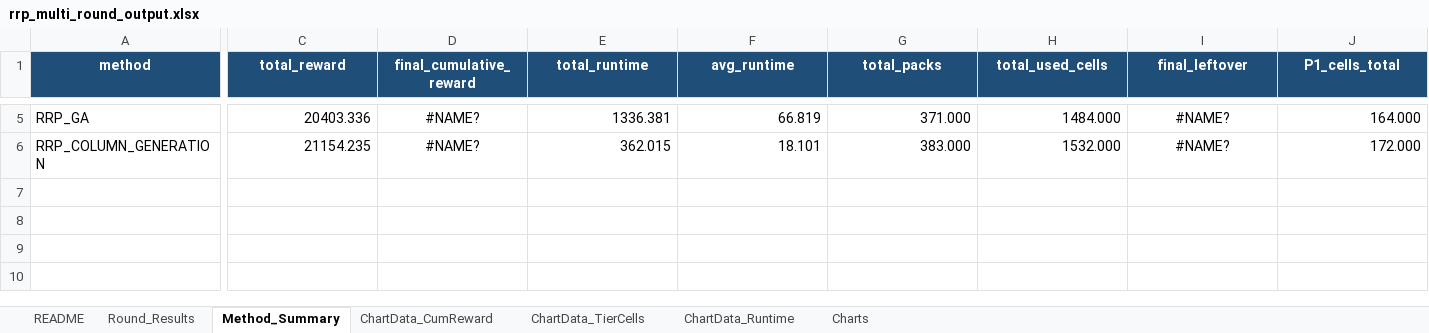
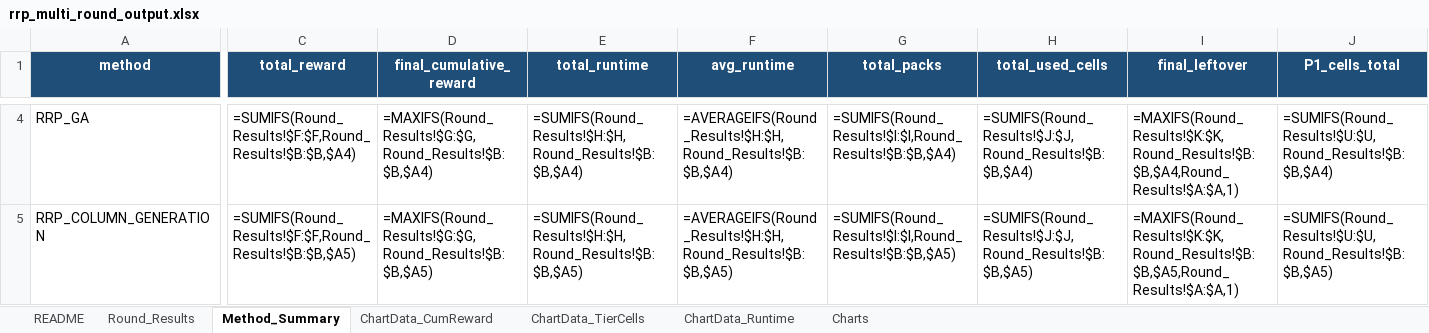
Before and after one commit to KairanJin/Capacity-Constrained-Battery-Repurposing-Problem-with-Piece-wise-Value-Function, an Excel workbook: rrp_multi_round_output.xlsx, sheet Method_Summary, drawn as a sheet; only a part is shown, gaps mark what is left out; values as stored, in another font and other column widths than the file's, no borders; formulas without a stored value are shown as written; addresses are those after the commit; the diff covers the shown part only; the diff names each change by its address in the sheet, - before the commit and + after, or states it on an @@ line.

```diff
--- a/rrp_multi_round_output.xlsx (sheet Method_Summary)
+++ b/rrp_multi_round_output.xlsx (sheet Method_Summary)
-C4 (total_reward): 20403.336
+C4 (total_reward): =SUMIFS(Round_Results!$F:$F,Round_Results!$B:$B,$A4)
-D4 (final_cumulative_reward): #NAME?
+D4 (final_cumulative_reward): =MAXIFS(Round_Results!$G:$G,Round_Results!$B:$B,$A4)
-D4:D5 alignment: center
+D4:D5 alignment: left
-E4 (total_runtime): 1336.381
+E4 (total_runtime): =SUMIFS(Round_Results!$H:$H,Round_Results!$B:$B,$A4)
-F4 (avg_runtime): 66.819
+F4 (avg_runtime): =AVERAGEIFS(Round_Results!$H:$H,Round_Results!$B:$B,$A4)
-G4 (total_packs): 371.000
+G4 (total_packs): =SUMIFS(Round_Results!$I:$I,Round_Results!$B:$B,$A4)
-H4 (total_used_cells): 1484.000
+H4 (total_used_cells): =SUMIFS(Round_Results!$J:$J,Round_Results!$B:$B,$A4)
-I4 (final_leftover): #NAME?
+I4 (final_leftover): =MAXIFS(Round_Results!$K:$K,Round_Results!$B:$B,$A4,Round_Results!$A:$A,1)
-I4:I5 alignment: center
+I4:I5 alignment: left
-J4 (P1_cells_total): 164.000
+J4 (P1_cells_total): =SUMIFS(Round_Results!$U:$U,Round_Results!$B:$B,$A4)
-C5 (total_reward): 21154.235
+C5 (total_reward): =SUMIFS(Round_Results!$F:$F,Round_Results!$B:$B,$A5)
-D5 (final_cumulative_reward): #NAME?
+D5 (final_cumulative_reward): =MAXIFS(Round_Results!$G:$G,Round_Results!$B:$B,$A5)
-E5 (total_runtime): 362.015
+E5 (total_runtime): =SUMIFS(Round_Results!$H:$H,Round_Results!$B:$B,$A5)
-F5 (avg_runtime): 18.101
+F5 (avg_runtime): =AVERAGEIFS(Round_Results!$H:$H,Round_Results!$B:$B,$A5)
-G5 (total_packs): 383.000
+G5 (total_packs): =SUMIFS(Round_Results!$I:$I,Round_Results!$B:$B,$A5)
-H5 (total_used_cells): 1532.000
+H5 (total_used_cells): =SUMIFS(Round_Results!$J:$J,Round_Results!$B:$B,$A5)
-I5 (final_leftover): #NAME?
+I5 (final_leftover): =MAXIFS(Round_Results!$K:$K,Round_Results!$B:$B,$A5,Round_Results!$A:$A,1)
-J5 (P1_cells_total): 172.000
+J5 (P1_cells_total): =SUMIFS(Round_Results!$U:$U,Round_Results!$B:$B,$A5)
```
Also changed, not shown: 1 removed row, 29 edited cells and cell formats elsewhere in this sheet, sheet Round_Results, sheet ChartData_Runtime, sheet ChartData_CumReward, sheet ChartData_TierCells, sheet README, charts or pictures, rrp_multi_round_template.xlsx, 16 other files.
